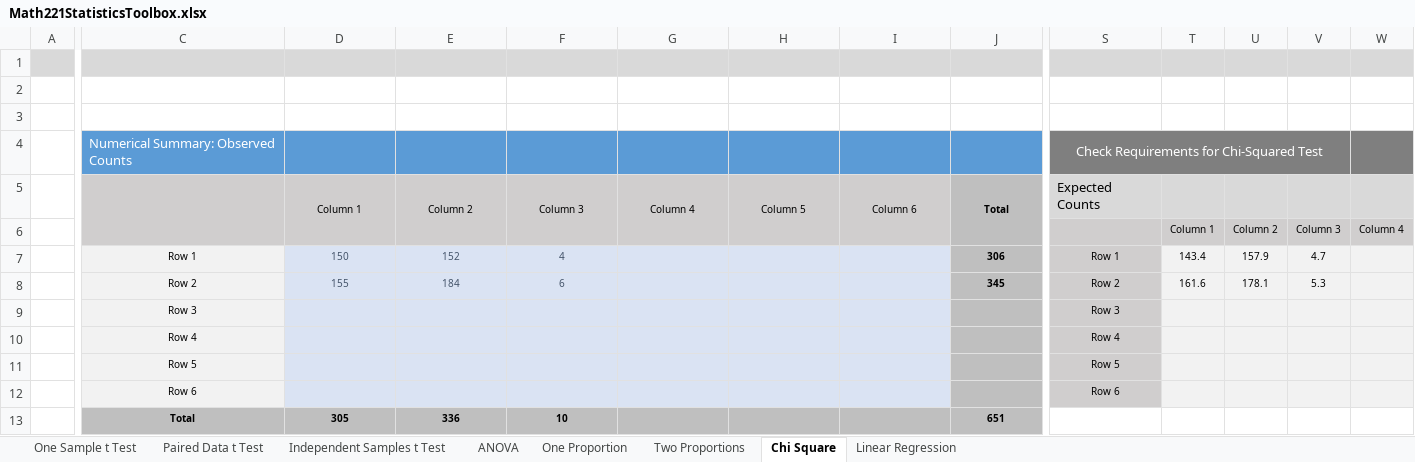
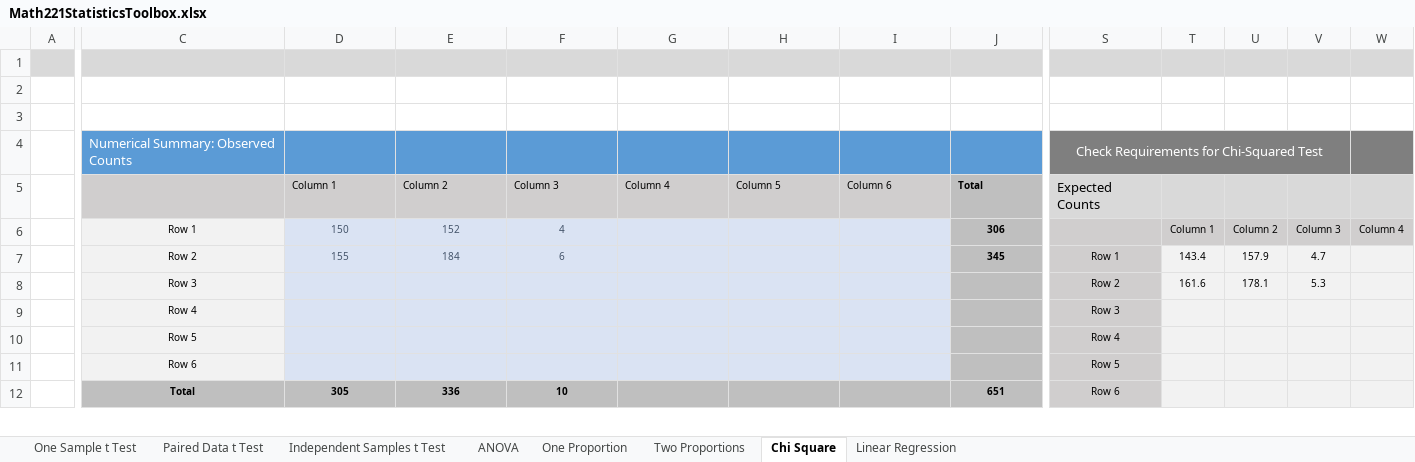
Before and after one commit to byuistats/BYUI_M221_Book, an Excel workbook: Data/Math221StatisticsToolbox.xlsx, sheet Chi Square, drawn as a sheet; only a part is shown, gaps mark what is left out; values as stored, in another font and other column widths than the file's, no borders; charts and pictures not drawn; removed rows and columns are numbered as before the commit, all else as after; rows hold the shown columns only; the diff covers the shown part only; the diff names each change by its address in the sheet, - before the commit and + after, or states it on an @@ line.

```diff
--- a/Data/Math221StatisticsToolbox.xlsx (sheet Chi Square)
+++ b/Data/Math221StatisticsToolbox.xlsx (sheet Chi Square)
-C5:C6 merged
-D5:J5 alignment: center
+D5:J5 alignment: left
-D5:D6 merged
-E5:E6 merged
-F5:F6 merged
-G5:G6 merged
-H5:H6 merged
-I5:I6 merged
-J5:J6 merged
-C6: (empty)
+C6: Row 1
-C6 fill: #D0CECE
+C6 fill: #F2F2F2
-D6: (empty)
+D6: 150
-D6:I6 fill: #D0CECE
+D6:I6 fill: #DAE3F3
-E6: (empty)
+E6: 152
-F6: (empty)
+F6: 4
-J6: (empty)
+J6: 306
-C7: Row 1
+C7: Row 2
-D7: 150
+D7: 155
-E7: 152
+E7: 184
-F7: 4
+F7: 6
-J7: 306
+J7: 345
-row 8:  | Row 2 | 155 | 184 | 6 |  |  |  | 345 | Row 2 | 161.6 | 178.1 | 5.3
+row 8:  | Row 3 |  |  |  |  |  |  |  | Row 2 | 161.6 | 178.1 | 5.3
-C9: Row 3
+C9: Row 4
-C10: Row 4
+C10: Row 5
-C11: Row 5
+C11: Row 6
-row 12:  | Row 6 |  |  |  |  |  |  |  | Row 6
-S12: (empty)
+S12: Row 6
-S12 fill: none
+S12 fill: #D0CECE
-T12:W12 fill: none
+T12:W12 fill: #F2F2F2
```
Also changed, not shown: 1 added row, 1 removed row, 2 edited cells, cell formats and merged cells elsewhere in this sheet, sheet ANOVA, sheet One Sample t Test, sheet Paired Data t Test, sheet Independent Samples t Test, sheet One Proportion, formulas that keep their value, charts or pictures.
